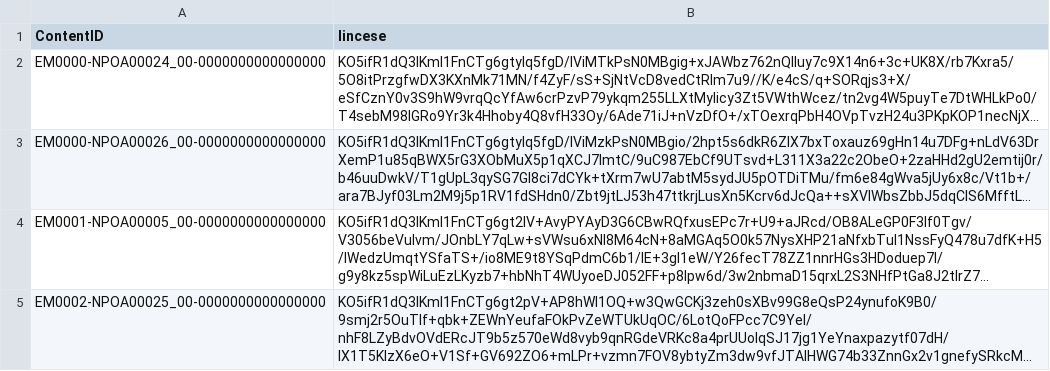
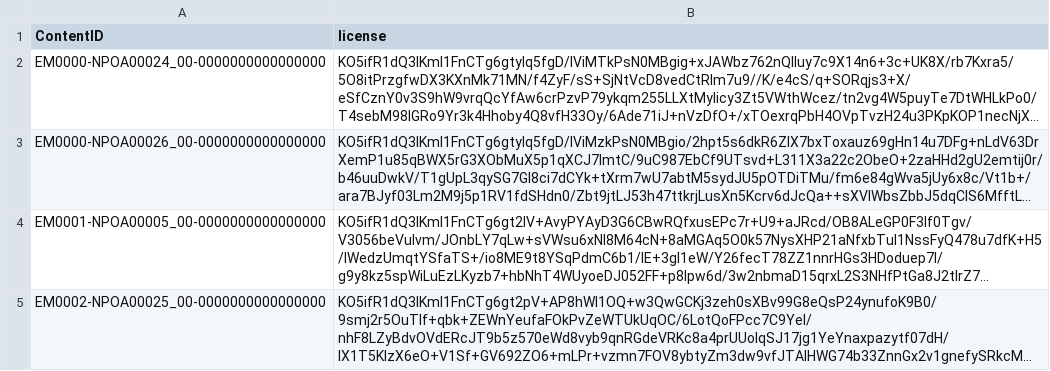
Before and after one commit to 1jtp8sobiu/NPS_JP, a TSV file: rearrange/master_data/zrif_psm.tsv, drawn as a sheet; only a part is shown; long unchanged cells end in …; the diff names each change by its address in the sheet, - before the commit and + after, or states it on an @@ line.

```diff
--- a/rearrange/master_data/zrif_psm.tsv
+++ b/rearrange/master_data/zrif_psm.tsv
-B1: lincese
+B1: license
```
Also changed, not shown: 2 other files.
